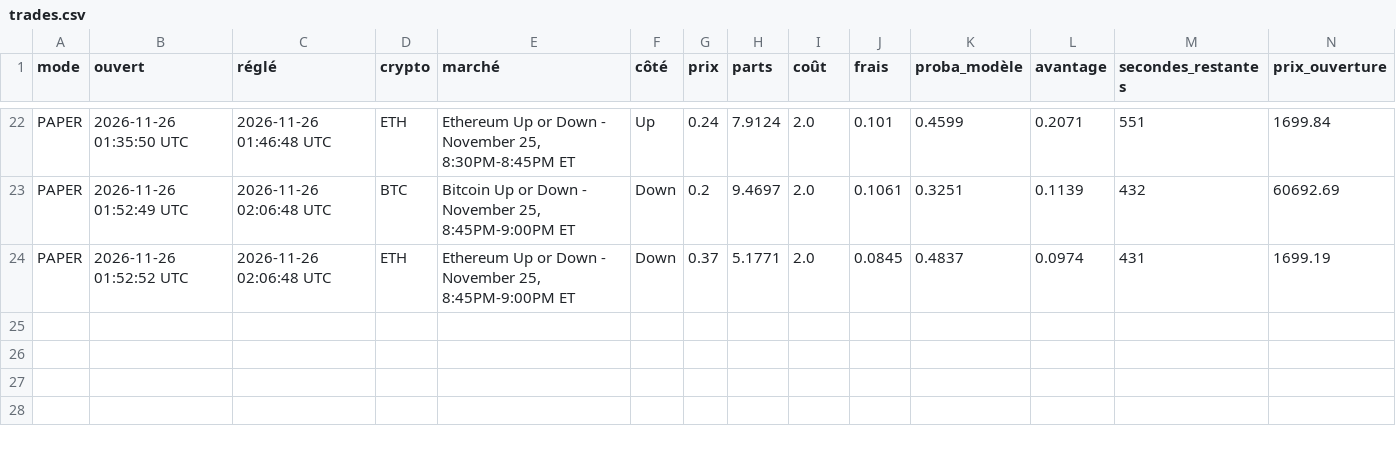
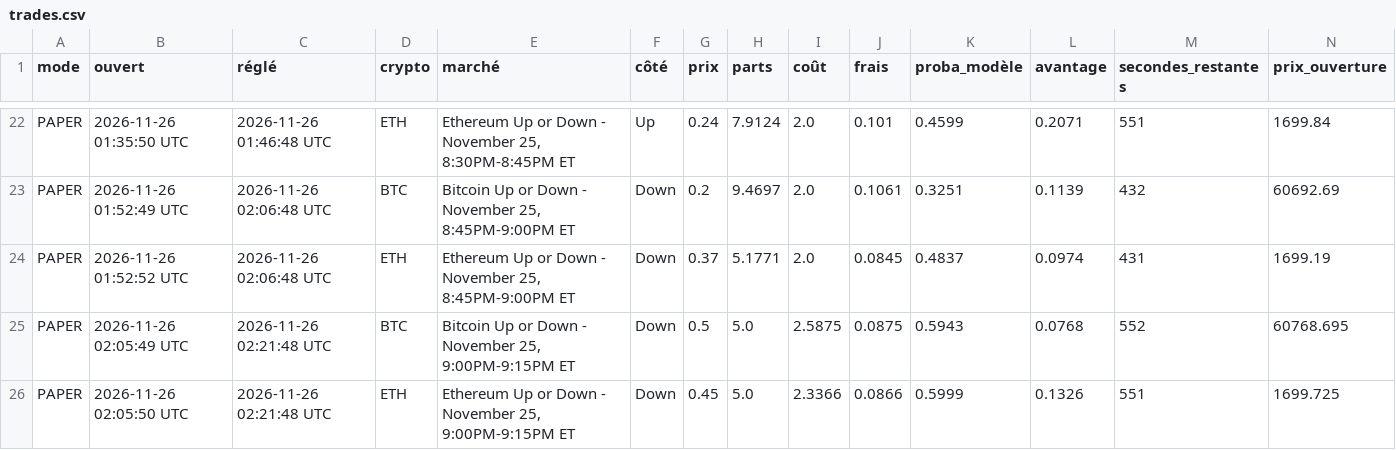
Before and after one commit to jmariejmn88-ux/polybot, a CSV file: data/trades.csv, drawn as a sheet; only a part is shown, gaps mark what is left out; rows hold the shown columns only; the diff names each change by its address in the sheet, - before the commit and + after, or states it on an @@ line.

```diff
--- a/data/trades.csv
+++ b/data/trades.csv
+row 25: PAPER | 2026-11-26 02:05:49 UTC | 2026-11-26 02:21:48 UTC | BTC | Bitcoin Up or Down - November 25, 9:00PM-9:15PM ET | Down | 0.5 | 5.0 | 2.5875 | 0.0875 | 0.5943 | 0.0768 | 552 | 60768.695
+row 26: PAPER | 2026-11-26 02:05:50 UTC | 2026-11-26 02:21:48 UTC | ETH | Ethereum Up or Down - November 25, 9:00PM-9:15PM ET | Down | 0.45 | 5.0 | 2.3366 | 0.0866 | 0.5999 | 0.1326 | 551 | 1699.725
```
Also changed, not shown: 3 other files.
